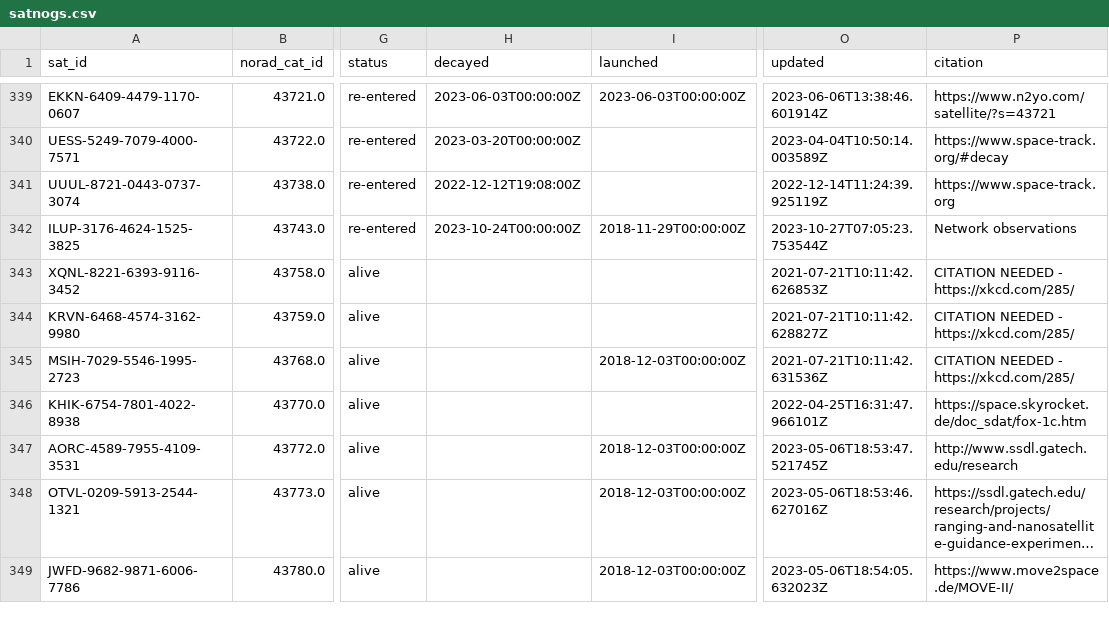
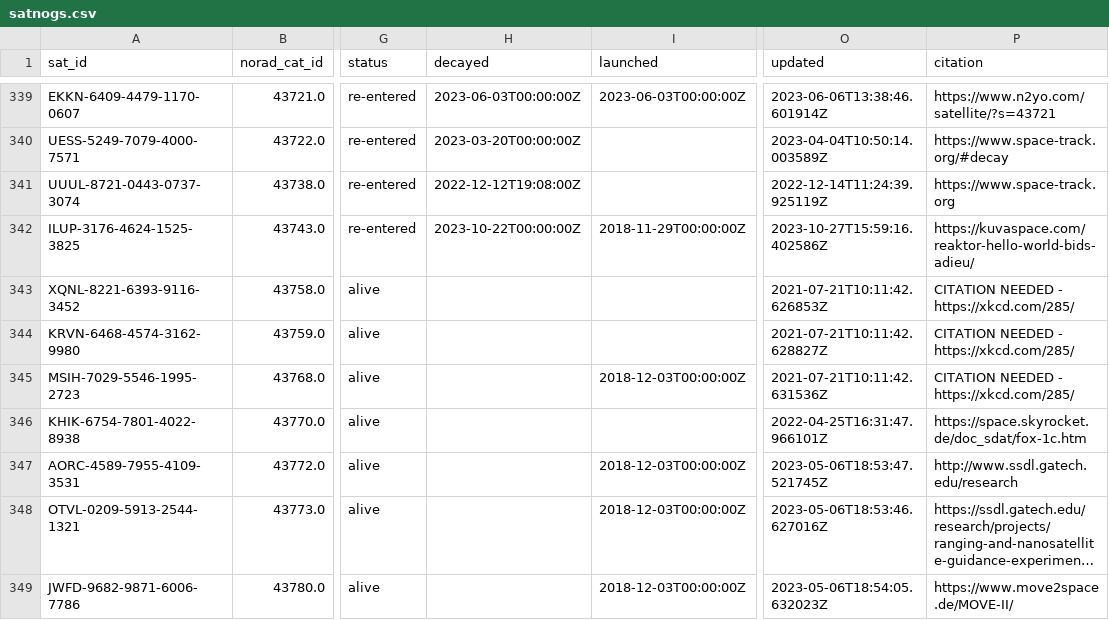
Before and after one commit to Sibizwan5/amateur-satellite-database, a CSV file: data/satnogs.csv, drawn as a sheet; only a part is shown, gaps mark what is left out; long unchanged cells end in …; the diff names each change by its address in the sheet, - before the commit and + after, or states it on an @@ line.

```diff
--- a/data/satnogs.csv
+++ b/data/satnogs.csv
-H342 (decayed): 2023-10-24T00:00:00Z
+H342 (decayed): 2023-10-22T00:00:00Z
-O342 (updated): 2023-10-27T07:05:23.753544Z
+O342 (updated): 2023-10-27T15:59:16.402586Z
-P342 (citation): Network observations
+P342 (citation): https://kuvaspace.com/reaktor-hello-world-bids-adieu/
```
Also changed, not shown: 1 other file.
